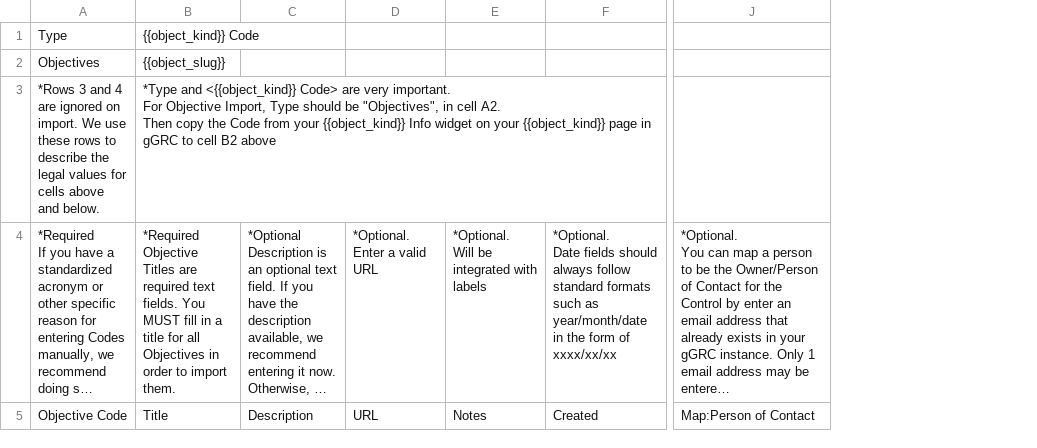
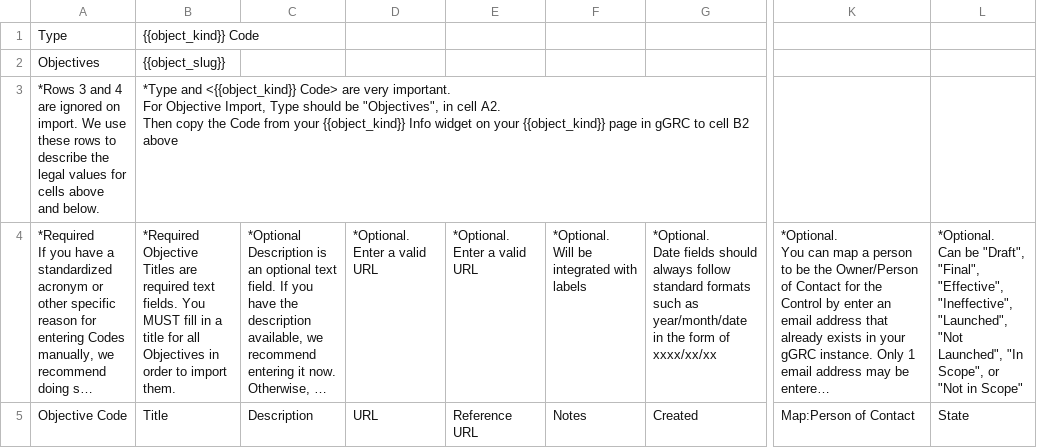
Before and after one commit to zidarsk8/ggrc-core, a CSV file: src/ggrc/templates/csv_files/Objective_Import_Template.csv, drawn as a sheet; only a part is shown, gaps mark what is left out; long unchanged cells end in …; ↵ is a line break in a cell; the diff names each change by its address in the sheet, - before the commit and + after, or states it on an @@ line.

Commit message:
New import fields for Objectives.

```diff
--- a/src/ggrc/templates/csv_files/Objective_Import_Template.csv
+++ b/src/ggrc/templates/csv_files/Objective_Import_Template.csv
+column E, rows 4-5: *Optional. Enter a valid URL | Reference URL
+column L, rows 4-5: *Optional. ↵ Can be "Draft", "Final", "Effective", "Ineffective", "Launched", "Not Launched", "In Scope", or "Not in Scope" | State
```
Also changed, not shown: 2 other files.
